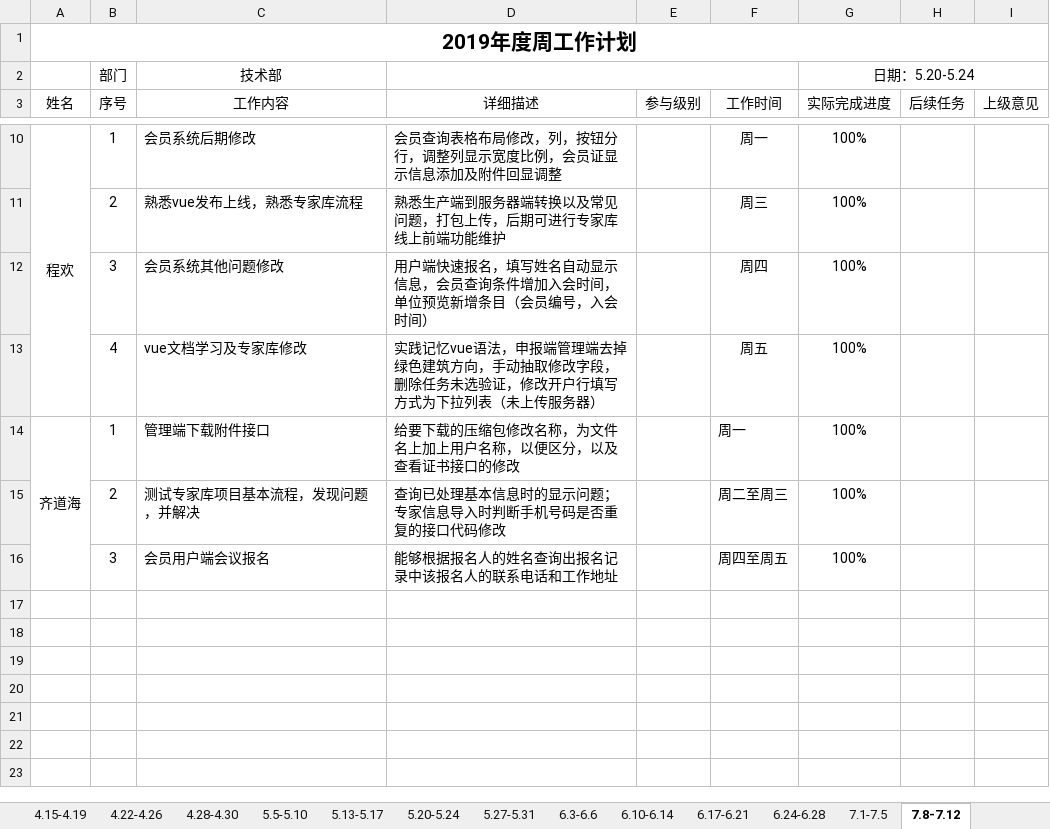
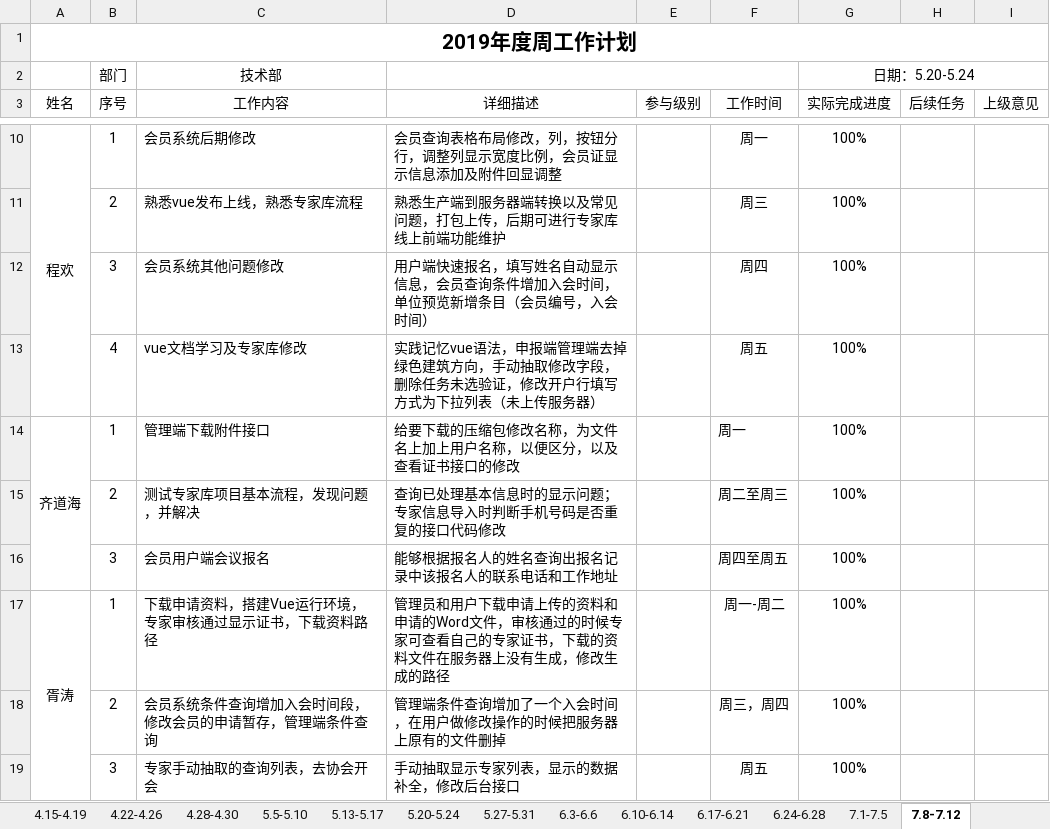
Before and after one commit to qiaojian0907/weekReport, an Excel workbook: 技术部周报.xlsx, sheet 7.8-7.12, drawn as a sheet; only a part is shown, gaps mark what is left out; values as stored, in another font and other column widths than the file's, no borders; the diff names each change by its address in the sheet, - before the commit and + after, or states it on an @@ line.

```diff
--- a/技术部周报.xlsx (sheet 7.8-7.12)
+++ b/技术部周报.xlsx (sheet 7.8-7.12)
+row 17: 胥涛 | 1 | 下载申请资料，搭建Vue运行环境，专家审核通过显示证书，下载资料路径 | 管理员和用户下载申请上传的资料和申请的Word文件，审核通过的时候专家可查看自己的专家证书，下载的资料文件在服务器上没有生成，修改生成的路径 |  | 周一-周二 | 100%
+row 18:  | 2 | 会员系统条件查询增加入会时间段，修改会员的申请暂存，管理端条件查询 | 管理端条件查询增加了一个入会时间，在用户做修改操作的时候把服务器上原有的文件删掉 |  | 周三，周四 | 100%
+row 19:  | 3 | 专家手动抽取的查询列表，去协会开会 | 手动抽取显示专家列表，显示的数据补全，修改后台接口 |  | 周五 | 100%
```
